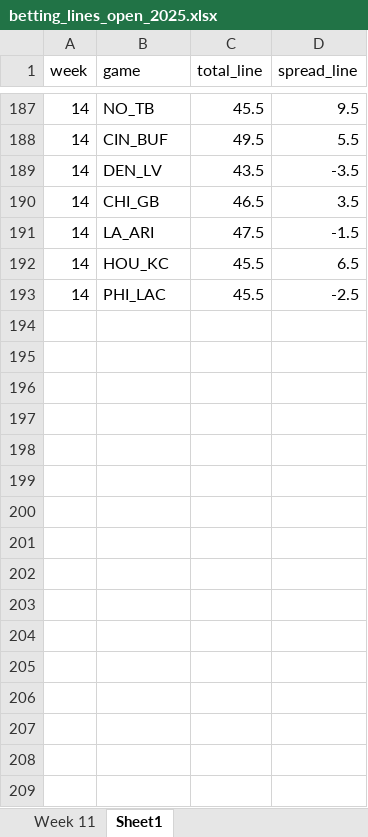
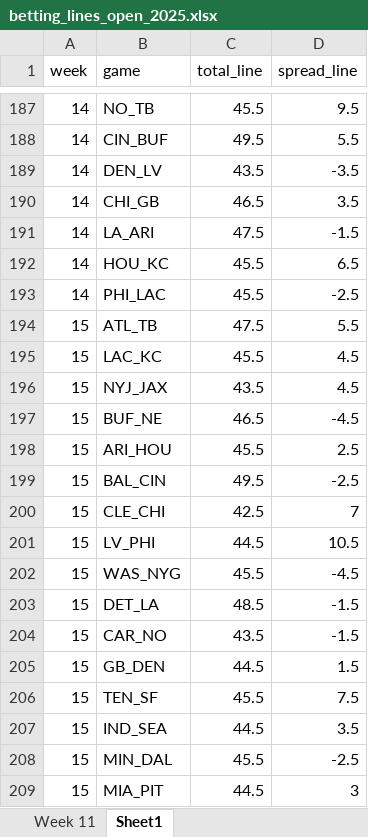
Before and after one commit to david-nemirovsky/Football-DNA, an Excel workbook: betting_lines_open_2025.xlsx, sheet Sheet1, drawn as a sheet; only a part is shown, gaps mark what is left out; values as stored, in another font and other column widths than the file's, no borders; the diff names each change by its address in the sheet, - before the commit and + after, or states it on an @@ line.

Commit message:
update data to use weighted rolling averages + initial week 15 run

```diff
--- a/betting_lines_open_2025.xlsx (sheet Sheet1)
+++ b/betting_lines_open_2025.xlsx (sheet Sheet1)
+row 194: 15 | ATL_TB | 47.5 | 5.5
+row 195: 15 | LAC_KC | 45.5 | 4.5
+row 196: 15 | NYJ_JAX | 43.5 | 4.5
+row 197: 15 | BUF_NE | 46.5 | -4.5
+row 198: 15 | ARI_HOU | 45.5 | 2.5
+row 199: 15 | BAL_CIN | 49.5 | -2.5
+row 200: 15 | CLE_CHI | 42.5 | 7
+row 201: 15 | LV_PHI | 44.5 | 10.5
+row 202: 15 | WAS_NYG | 45.5 | -4.5
+row 203: 15 | DET_LA | 48.5 | -1.5
+row 204: 15 | CAR_NO | 43.5 | -1.5
+row 205: 15 | GB_DEN | 44.5 | 1.5
+row 206: 15 | TEN_SF | 45.5 | 7.5
+row 207: 15 | IND_SEA | 44.5 | 3.5
+row 208: 15 | MIN_DAL | 45.5 | -2.5
+row 209: 15 | MIA_PIT | 44.5 | 3
```
Also changed, not shown: 28 other files.
